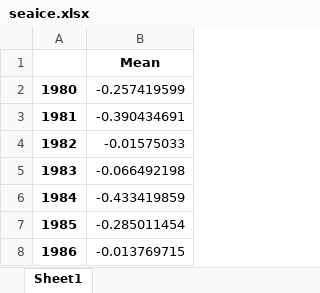
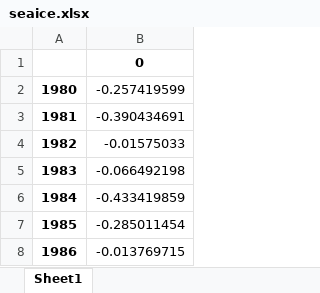
Before and after one commit to wxwizard/hydro_project, an Excel workbook: seaice.xlsx, sheet Sheet1, drawn as a sheet; only a part is shown; values as stored, in another font and other column widths than the file's, no borders; the diff names each change by its address in the sheet, - before the commit and + after, or states it on an @@ line.

Commit message:
Updated seaice data

```diff
--- a/seaice.xlsx (sheet Sheet1)
+++ b/seaice.xlsx (sheet Sheet1)
-B1: Mean
+B1: 0
```
Also changed, not shown: 3 other files.
